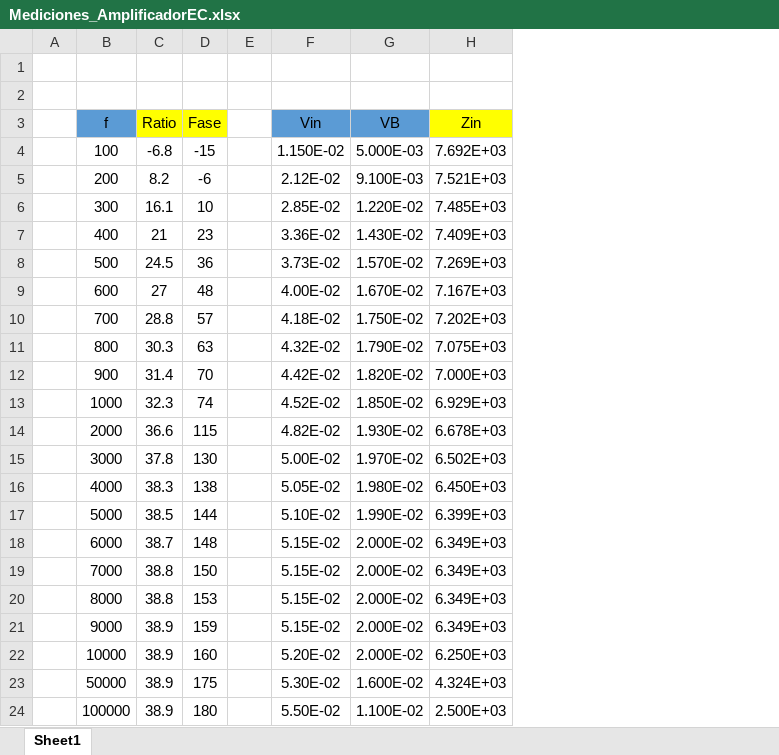
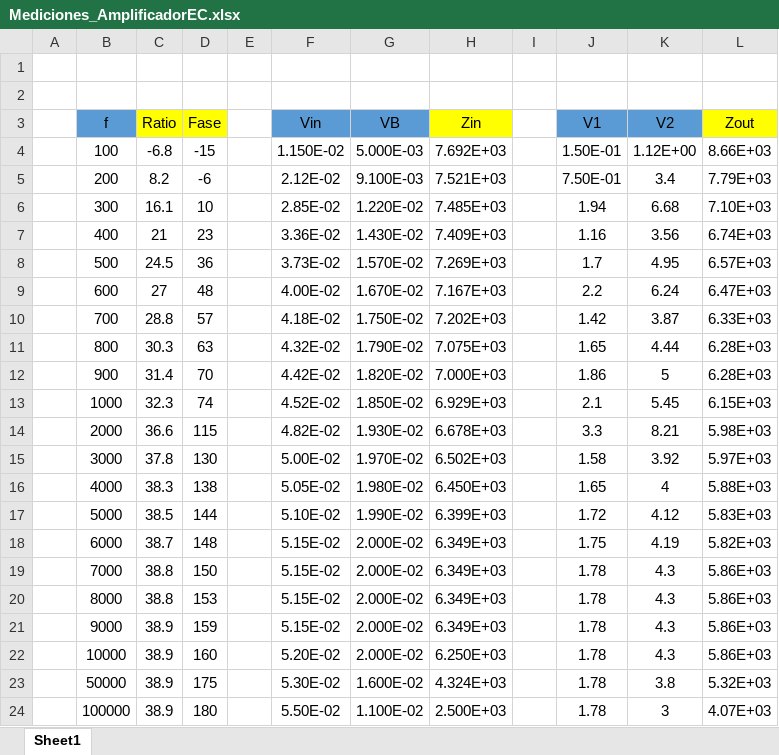
Before and after one commit to mregueira/TP1_Electro1, an Excel workbook: 2daParte/Mediciones_AmplificadorEC.xlsx, sheet Sheet1, drawn as a sheet; values as stored, in another font and other column widths than the file's, no borders; the diff names each change by its address in the sheet, - before the commit and + after, or states it on an @@ line.

```diff
--- a/2daParte/Mediciones_AmplificadorEC.xlsx (sheet Sheet1)
+++ b/2daParte/Mediciones_AmplificadorEC.xlsx (sheet Sheet1)
+column I, empty
+column J (V1), rows 4-24: 1.50E-01 | 7.50E-01 | 1.94 | 1.16 | 1.7 | 2.2 | 1.42 | 1.65 | 1.86 | 2.1 | 3.3 | 1.58 | 1.65 | 1.72 | 1.75 | 1.78 | 1.78 | 1.78 | 1.78 | 1.78 | 1.78
+column K (V2), rows 4-24: 1.12E+00 | 3.4 | 6.68 | 3.56 | 4.95 | 6.24 | 3.87 | 4.44 | 5 | 5.45 | 8.21 | 3.92 | 4 | 4.12 | 4.19 | 4.3 | 4.3 | 4.3 | 4.3 | 3.8 | 3
+column L (Zout), rows 4-24: 8.66E+03 | 7.79E+03 | 7.10E+03 | 6.74E+03 | 6.57E+03 | 6.47E+03 | 6.33E+03 | 6.28E+03 | 6.28E+03 | 6.15E+03 | 5.98E+03 | 5.97E+03 | 5.88E+03 | 5.83E+03 | 5.82E+03 | 5.86E+03 | 5.86E+03 | 5.86E+03 | 5.86E+03 | 5.32E+03 | 4.07E+03
```
Also changed, not shown: 15 other files.
